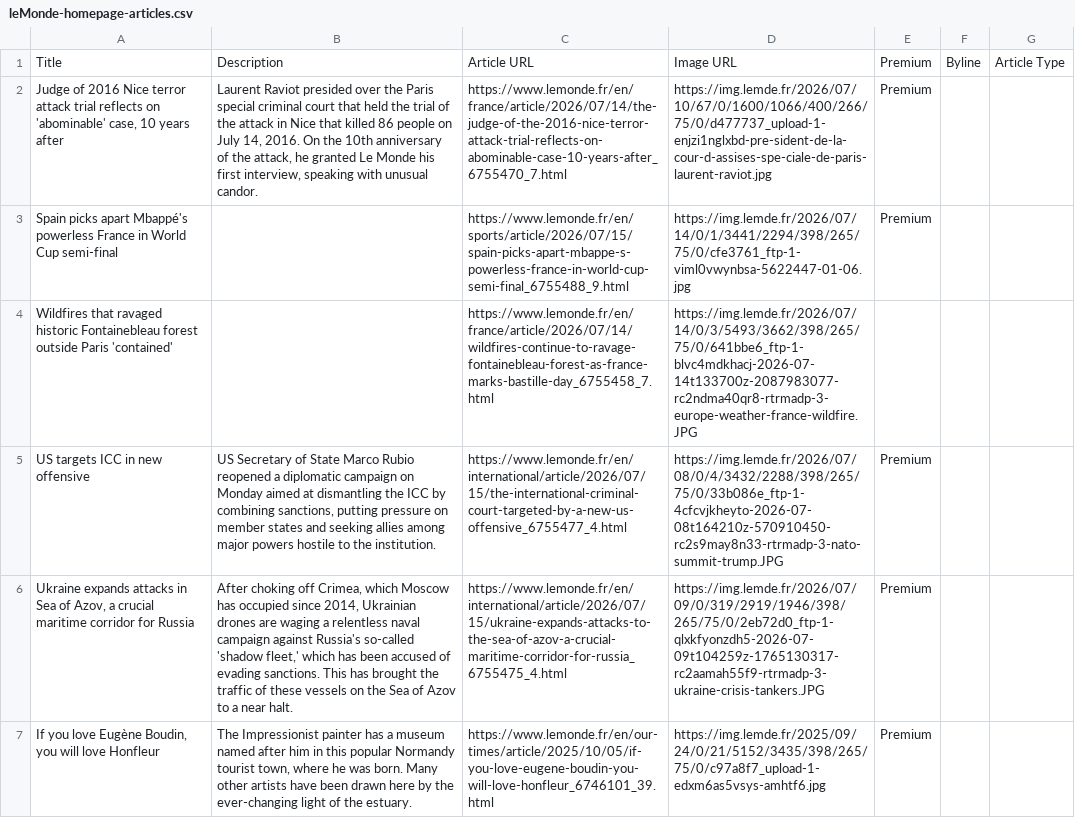
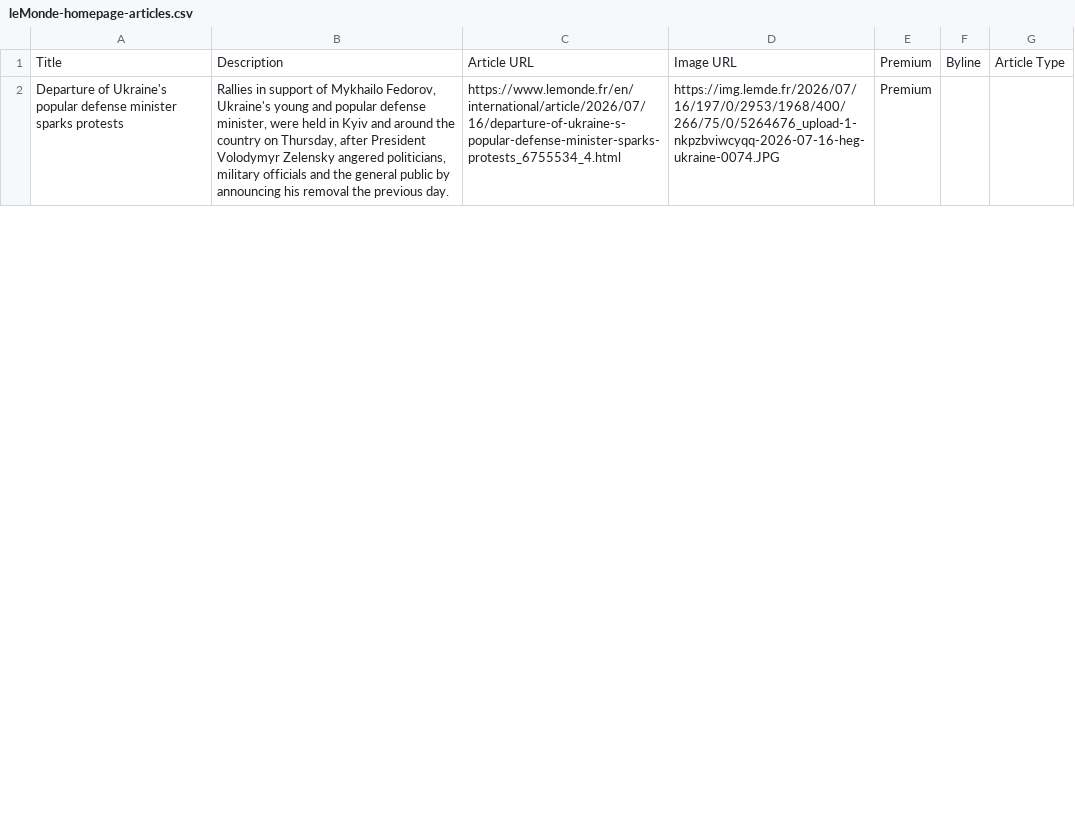
Before and after one commit to vnn8248/homework-07, a CSV file: leMonde-homepage-articles.csv, drawn as a sheet; only a part is shown; removed rows and columns are numbered as before the commit, all else as after; the diff covers the shown part only; the diff names each change by its address in the sheet, - before the commit and + after, or states it on an @@ line.

```diff
--- a/leMonde-homepage-articles.csv
+++ b/leMonde-homepage-articles.csv
-row 2: Judge of 2016 Nice terror attack trial reflects on 'abominable' case, 10 years after | Laurent Raviot presided over the Paris special criminal court that held the trial of the attack in Nice that killed 86 people on July 14, 2016. On the 10th anniversary of the attack, he granted Le Monde his first interview, speaking with unusual candor. | https://www.lemonde.fr/en/france/article/2026/07/14/the-judge-of-the-2016-nice-terror-attack-trial-reflects-on-abominable-case-10-years-after_6755470_7.html | https://img.lemde.fr/2026/07/10/67/0/1600/1066/400/266/75/0/d477737_upload-1-enjzi1nglxbd-pre-sident-de-la-cour-d-assises-spe-ciale-de-paris-laurent-raviot.jpg | Premium
-row 3: Spain picks apart Mbappé's powerless France in World Cup semi-final |  | https://www.lemonde.fr/en/sports/article/2026/07/15/spain-picks-apart-mbappe-s-powerless-france-in-world-cup-semi-final_6755488_9.html | https://img.lemde.fr/2026/07/14/0/1/3441/2294/398/265/75/0/cfe3761_ftp-1-viml0vwynbsa-5622447-01-06.jpg | Premium
-row 4: Wildfires that ravaged historic Fontainebleau forest outside Paris 'contained' |  | https://www.lemonde.fr/en/france/article/2026/07/14/wildfires-continue-to-ravage-fontainebleau-forest-as-france-marks-bastille-day_6755458_7.html | https://img.lemde.fr/2026/07/14/0/3/5493/3662/398/265/75/0/641bbe6_ftp-1-blvc4mdkhacj-2026-07-14t133700z-2087983077-rc2ndma40qr8-rtrmadp-3-europe-weather-france-wildfire.JPG
-row 5: US targets ICC in new offensive | US Secretary of State Marco Rubio reopened a diplomatic campaign on Monday aimed at dismantling the ICC by combining sanctions, putting pressure on member states and seeking allies among major powers hostile to the institution. | https://www.lemonde.fr/en/international/article/2026/07/15/the-international-criminal-court-targeted-by-a-new-us-offensive_6755477_4.html | https://img.lemde.fr/2026/07/08/0/4/3432/2288/398/265/75/0/33b086e_ftp-1-4cfcvjkheyto-2026-07-08t164210z-570910450-rc2s9may8n33-rtrmadp-3-nato-summit-trump.JPG | Premium
-A2: Ukraine expands attacks in Sea of Azov, a crucial maritime corridor for Russia
+A2: Departure of Ukraine's popular defense minister sparks protests
-B2: After choking off Crimea, which Moscow has occupied since 2014, Ukrainian drones are waging a relentless naval campaign against Russia's so-called 'shadow fleet,' which has been accused of evading sanctions. This has brought the traffic of these vessels on the Sea of Azov to a near halt.
+B2: Rallies in support of Mykhailo Fedorov, Ukraine's young and popular defense minister, were held in Kyiv and around the country on Thursday, after President Volodymyr Zelensky angered politicians, military officials and the general public by announcing his removal the previous day.
-C2: https://www.lemonde.fr/en/international/article/2026/07/15/ukraine-expands-attacks-to-the-sea-of-azov-a-crucial-maritime-corridor-for-russia_6755475_4.html
+C2: https://www.lemonde.fr/en/international/article/2026/07/16/departure-of-ukraine-s-popular-defense-minister-sparks-protests_6755534_4.html
-D2: https://img.lemde.fr/2026/07/09/0/319/2919/1946/398/265/75/0/2eb72d0_ftp-1-qlxkfyonzdh5-2026-07-09t104259z-1765130317-rc2aamah55f9-rtrmadp-3-ukraine-crisis-tankers.JPG
+D2: https://img.lemde.fr/2026/07/16/197/0/2953/1968/400/266/75/0/5264676_upload-1-nkpzbviwcyqq-2026-07-16-heg-ukraine-0074.JPG
-row 7: If you love Eugène Boudin, you will love Honfleur | The Impressionist painter has a museum named after him in this popular Normandy tourist town, where he was born. Many other artists have been drawn here by the ever-changing light of the estuary. | https://www.lemonde.fr/en/our-times/article/2025/10/05/if-you-love-eugene-boudin-you-will-love-honfleur_6746101_39.html | https://img.lemde.fr/2025/09/24/0/21/5152/3435/398/265/75/0/c97a8f7_upload-1-edxm6as5vsys-amhtf6.jpg | Premium
```
Also changed, not shown: 15 added rows, 10 removed rows and 17 edited cells elsewhere in this file.
